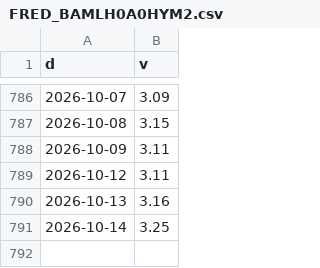
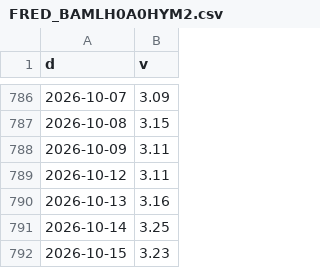
Before and after one commit to North7/morningbell, a CSV file: data/hist/FRED_BAMLH0A0HYM2.csv, drawn as a sheet; only a part is shown, gaps mark what is left out; the diff names each change by its address in the sheet, - before the commit and + after, or states it on an @@ line.

```diff
--- a/data/hist/FRED_BAMLH0A0HYM2.csv
+++ b/data/hist/FRED_BAMLH0A0HYM2.csv
+row 792: 2026-10-15 | 3.23
```
Also changed, not shown: 2 other files.
